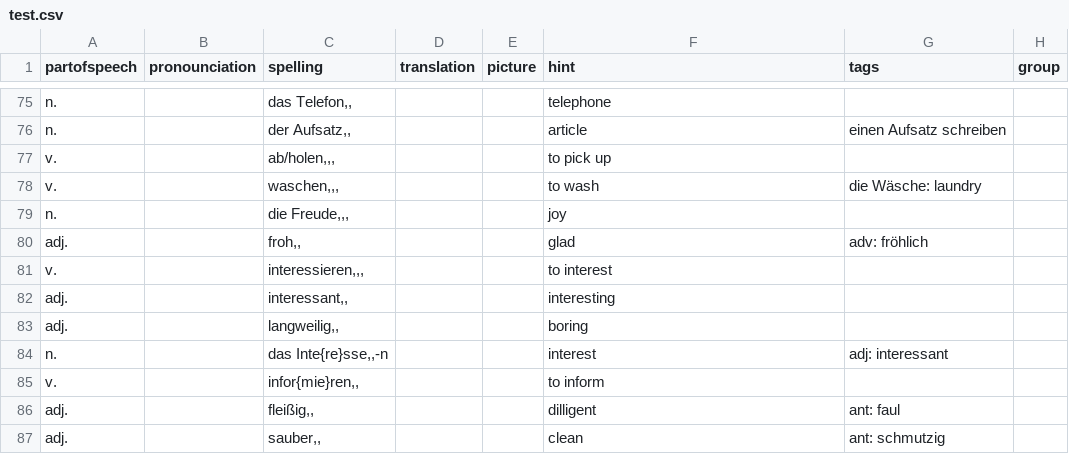
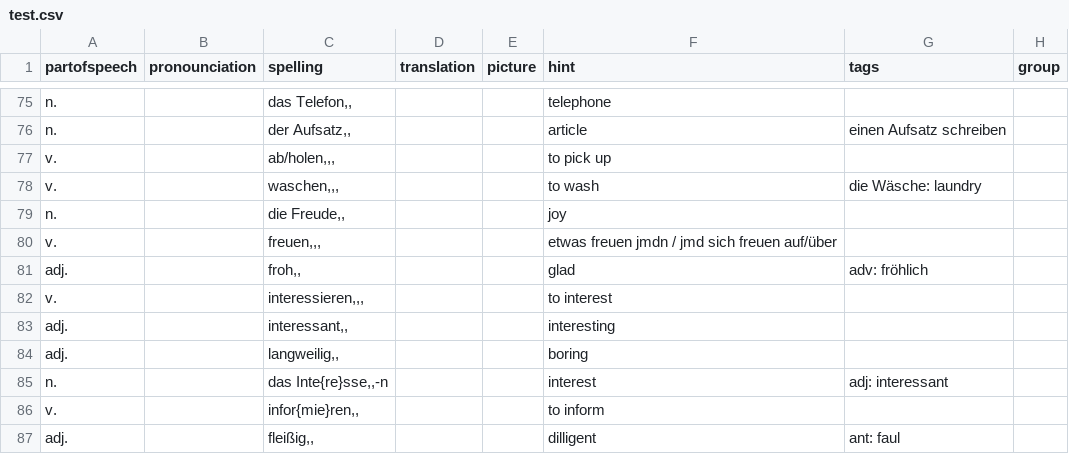
Before and after one commit to illuminati360/deutsch, a CSV file: data/test.csv, drawn as a sheet; only a part is shown, gaps mark what is left out; the shorter side is filled out with more unchanged rows; the diff covers the shown part only.

```diff
--- a/data/test.csv
+++ b/data/test.csv
@@ -78,3 +78,4 @@ v.;;ab/holen,,,;;;to pick up;;
 v.;;waschen,,,;;;to wash;die Wäsche: laundry;
-n.;;die Freude,,,;;;joy;;
+n.;;die Freude,,;;;joy;;
+v.;;freuen,,,;;;etwas freuen jmdn / jmd sich freuen auf/über;;
 adj.;;froh,,;;;glad;adv: fröhlich;
```
Also changed, not shown: 34 added rows elsewhere in this file, 13 other files.
